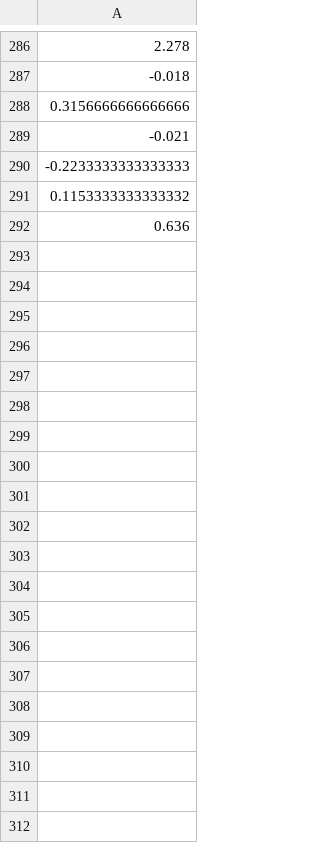
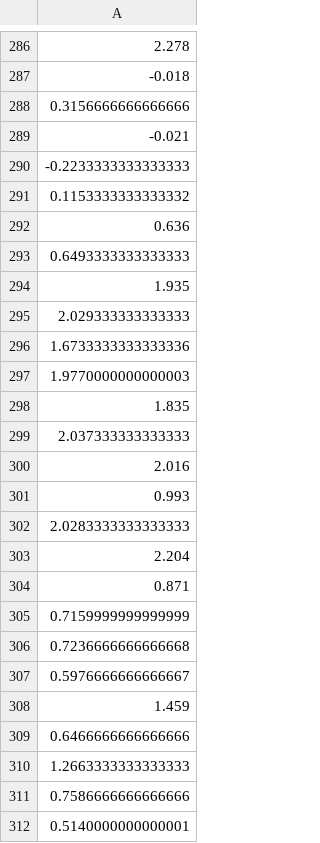
Before and after one commit to pnnl/Forte, a CSV file: data/outputs/pen_50/y_ground.csv, drawn as a sheet; only a part is shown, gaps mark what is left out; the diff covers the shown part only; the diff names each change by its address in the sheet, - before the commit and + after, or states it on an @@ line.

```diff
--- a/data/outputs/pen_50/y_ground.csv
+++ b/data/outputs/pen_50/y_ground.csv
+row 293: 0.6493333333333333
+row 294: 1.935
+row 295: 2.029333333333333
+row 296: 1.6733333333333336
+row 297: 1.9770000000000003
+row 298: 1.835
+row 299: 2.037333333333333
+row 300: 2.016
+row 301: 0.993
+row 302: 2.0283333333333333
+row 303: 2.204
+row 304: 0.871
+row 305: 0.7159999999999999
+row 306: 0.7236666666666668
+row 307: 0.5976666666666667
+row 308: 1.459
+row 309: 0.6466666666666666
+row 310: 1.2663333333333333
+row 311: 0.7586666666666666
+row 312: 0.5140000000000001
```
Also changed, not shown: 72 added rows elsewhere in this file, 5 other files.
